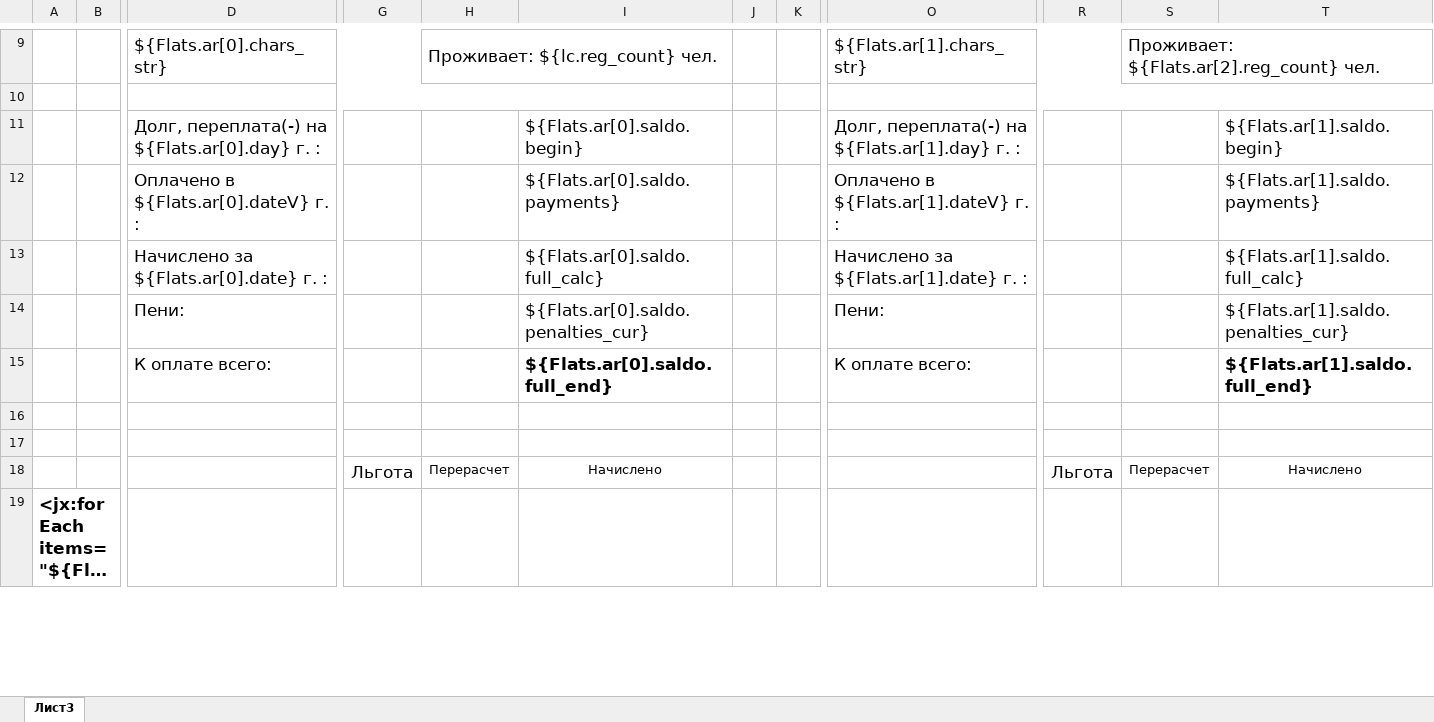
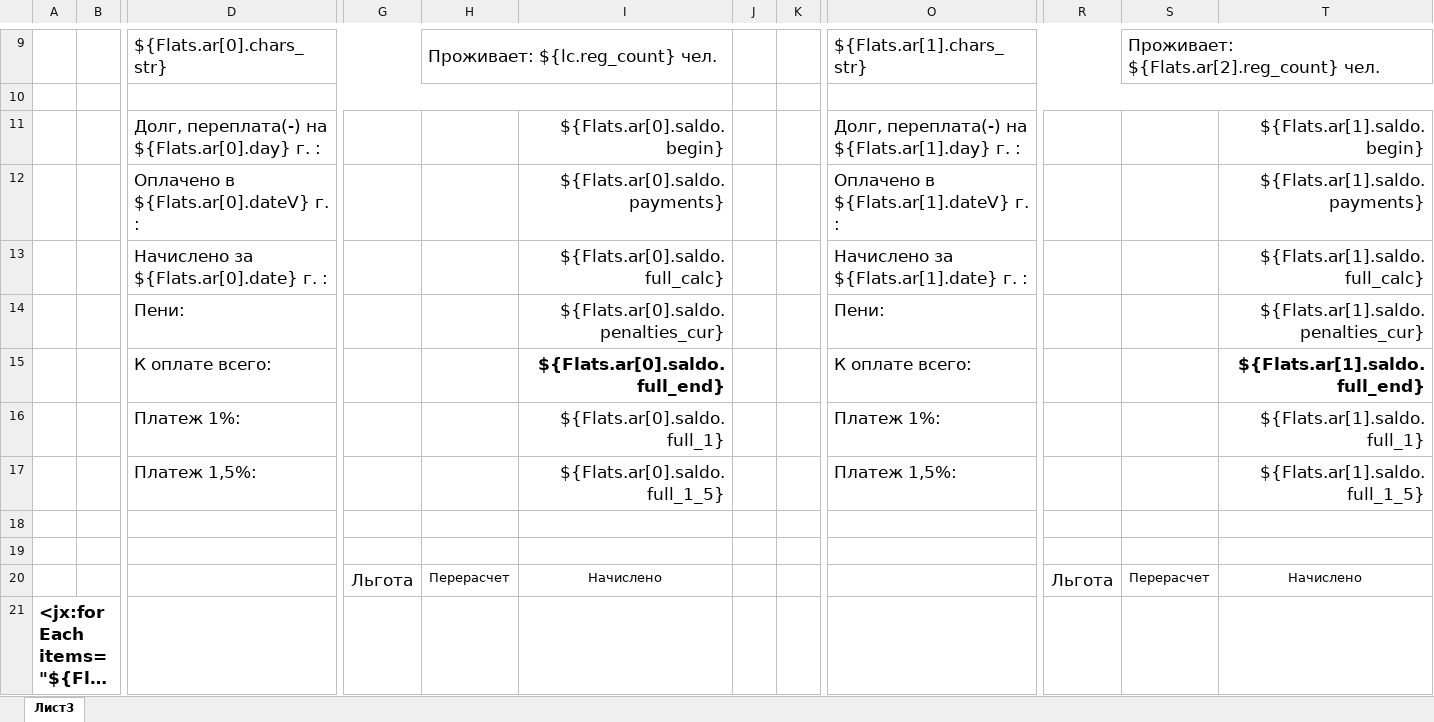
Before and after one commit to AlexeyKashintsev/TSG, an Excel workbook: app/Отчеты/Nadezhda.xlsx, sheet Лист3, drawn as a sheet; only a part is shown, gaps mark what is left out; long unchanged cells end in …; values as stored, in another font and other column widths than the file's, no borders; rows hold the shown columns only; the diff names each change by its address in the sheet, - before the commit and + after, or states it on an @@ line.

Commit message:
tsg nadezhda правка квитанции

```diff
--- a/app/Отчеты/Nadezhda.xlsx (sheet Лист3)
+++ b/app/Отчеты/Nadezhda.xlsx (sheet Лист3)
-I11:I15 alignment: left
+I11:I15 alignment: right
-T11:T15 alignment: left
+T11:T15 alignment: right
+row 16:  |  | Платеж 1%: |  |  | ${Flats.ar[0].saldo.full_1} |  |  | Платеж 1%: |  |  | ${Flats.ar[1].saldo.full_1}
+row 17:  |  | Платеж 1,5%: |  |  | ${Flats.ar[0].saldo.full_1_5} |  |  | Платеж 1,5%: |  |  | ${Flats.ar[1].saldo.full_1_5}
```
Also changed, not shown: 1 other file.
